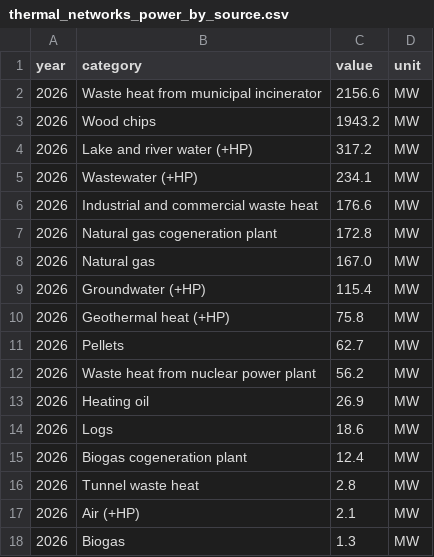
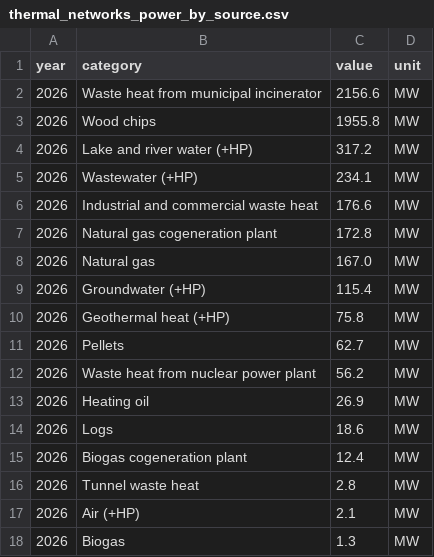
Before and after one commit to BartonChenTW/Swiss-energy-system-data, a CSV file: data/processed/heat/thermal_networks_power_by_source.csv, drawn as a sheet.

```diff
--- a/data/processed/heat/thermal_networks_power_by_source.csv
+++ b/data/processed/heat/thermal_networks_power_by_source.csv
@@ -2,3 +2,3 @@ year,category,value,unit
 2026,Waste heat from municipal incinerator,2156.6,MW
-2026,Wood chips,1943.2,MW
+2026,Wood chips,1955.8,MW
 2026,Lake and river water (+HP),317.2,MW
```
Also changed, not shown: data/processed/buildings/buildings_by_construction_period.csv, data/processed/buildings/heating_energy_source.csv, 10 other files.
